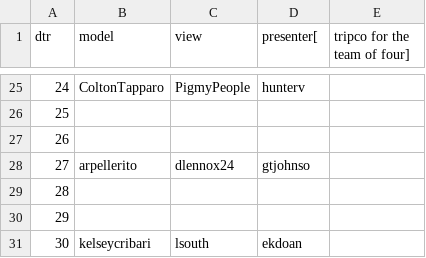
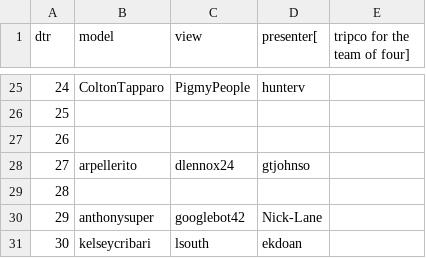
Before and after one commit to csu2017sp314/class, a CSV file: mvproles.csv, drawn as a sheet; only a part is shown, gaps mark what is left out.

Commit message:
Add DTR-29

```diff
--- a/mvproles.csv
+++ b/mvproles.csv
@@ -29,3 +29,3 @@ dtr,model,view,presenter[,tripco for the team of four]
 28,,,
-29,,,
+29,anthonysuper,googlebot42,Nick-Lane
 30,kelseycribari,lsouth,ekdoan
```
